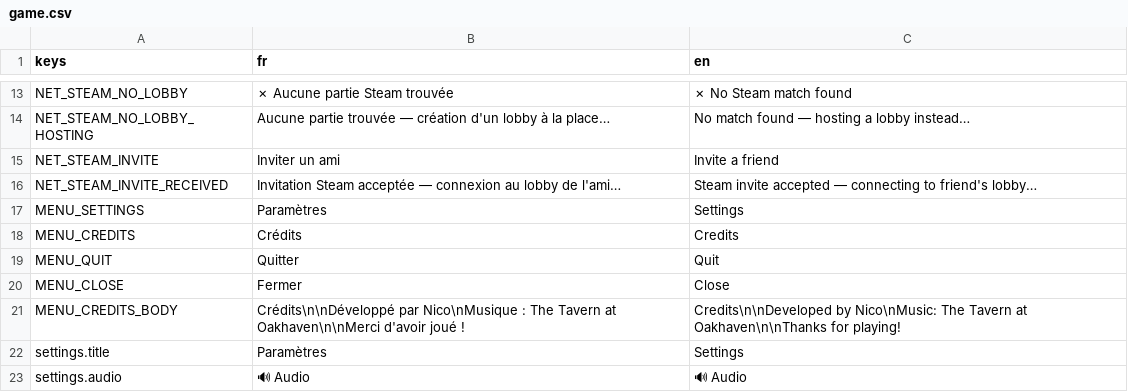
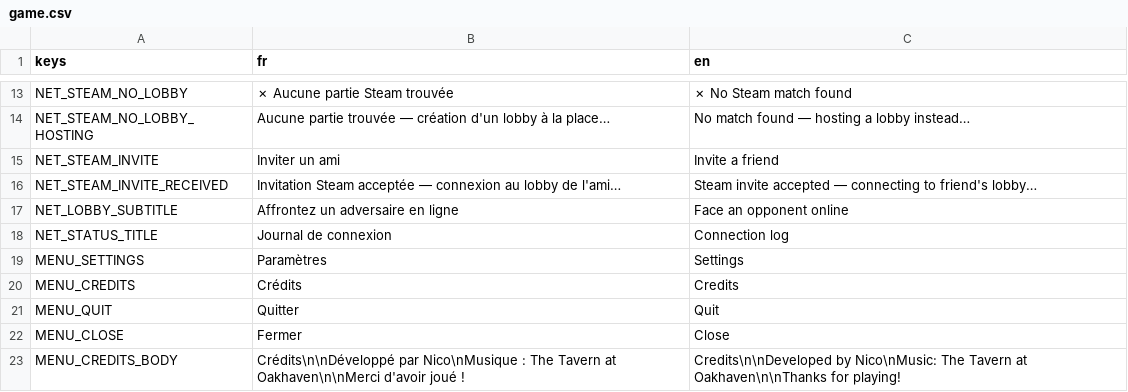
Before and after one commit to Nicolas82200/Wyrdane, a CSV file: translations/game.csv, drawn as a sheet; only a part is shown, gaps mark what is left out; the shorter side is filled out with more unchanged rows; the diff names each change by its address in the sheet, - before the commit and + after, or states it on an @@ line.

Commit message:
feat: redesign multiplayer lobby to match main menu style
Rebuild NetLobby with the same animated video background, vignette
and gilded panel look as MainMenu, replacing the plain code-built UI
with a static themed scene (nav panel for actions + status panel for
the connection log).

```diff
--- a/translations/game.csv
+++ b/translations/game.csv
+row 17: NET_LOBBY_SUBTITLE | Affrontez un adversaire en ligne | Face an opponent online
+row 18: NET_STATUS_TITLE | Journal de connexion | Connection log
```
Also changed, not shown: 4 other files.
